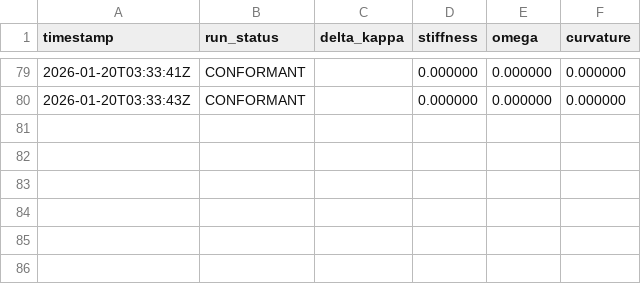
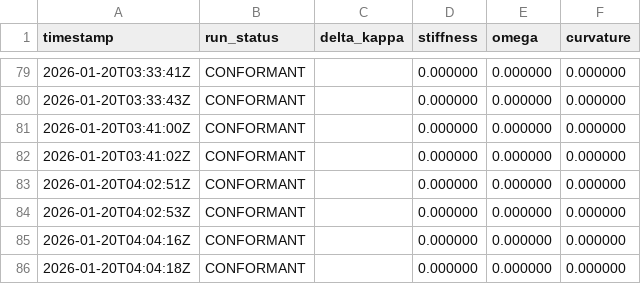
Before and after one commit to calebpruett927/GENERATIVE-COLLAPSE-DYNAMICS, a CSV file: ledger/return_log.csv, drawn as a sheet; only a part is shown, gaps mark what is left out.

Commit message:
fix: Sync __version__ with pyproject.toml for v1.3.1
- Update src/umcp/__init__.py __version__ to 1.3.1 to match pyproject.toml
- Update return_log.csv with recent validation runs
- Ensures PyPI package metadata is consistent across all sources

```diff
--- a/ledger/return_log.csv
+++ b/ledger/return_log.csv
@@ -80 +80,7 @@ timestamp,run_status,delta_kappa,stiffness,omega,curvature
 2026-01-20T03:33:43Z,CONFORMANT,,0.000000,0.000000,0.000000
+2026-01-20T03:41:00Z,CONFORMANT,,0.000000,0.000000,0.000000
+2026-01-20T03:41:02Z,CONFORMANT,,0.000000,0.000000,0.000000
+2026-01-20T04:02:51Z,CONFORMANT,,0.000000,0.000000,0.000000
+2026-01-20T04:02:53Z,CONFORMANT,,0.000000,0.000000,0.000000
+2026-01-20T04:04:16Z,CONFORMANT,,0.000000,0.000000,0.000000
+2026-01-20T04:04:18Z,CONFORMANT,,0.000000,0.000000,0.000000
```
Also changed, not shown: 1 other file.
